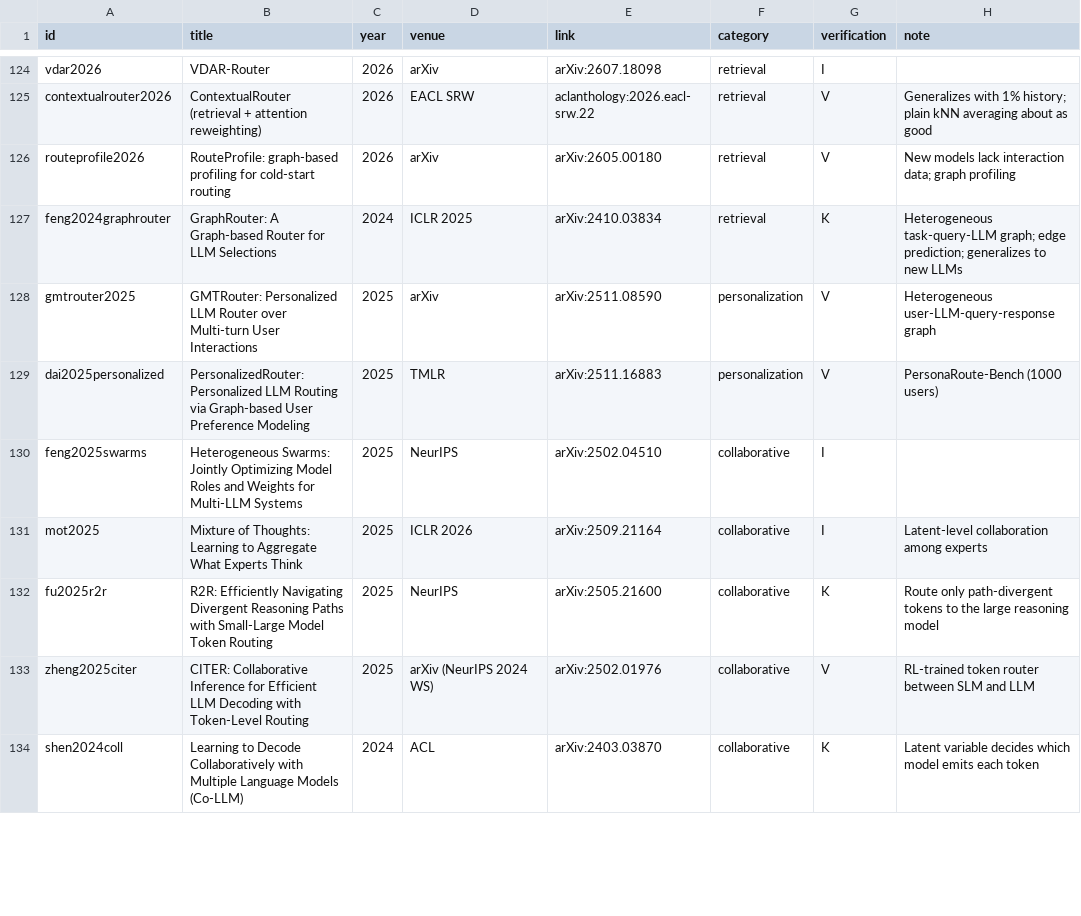
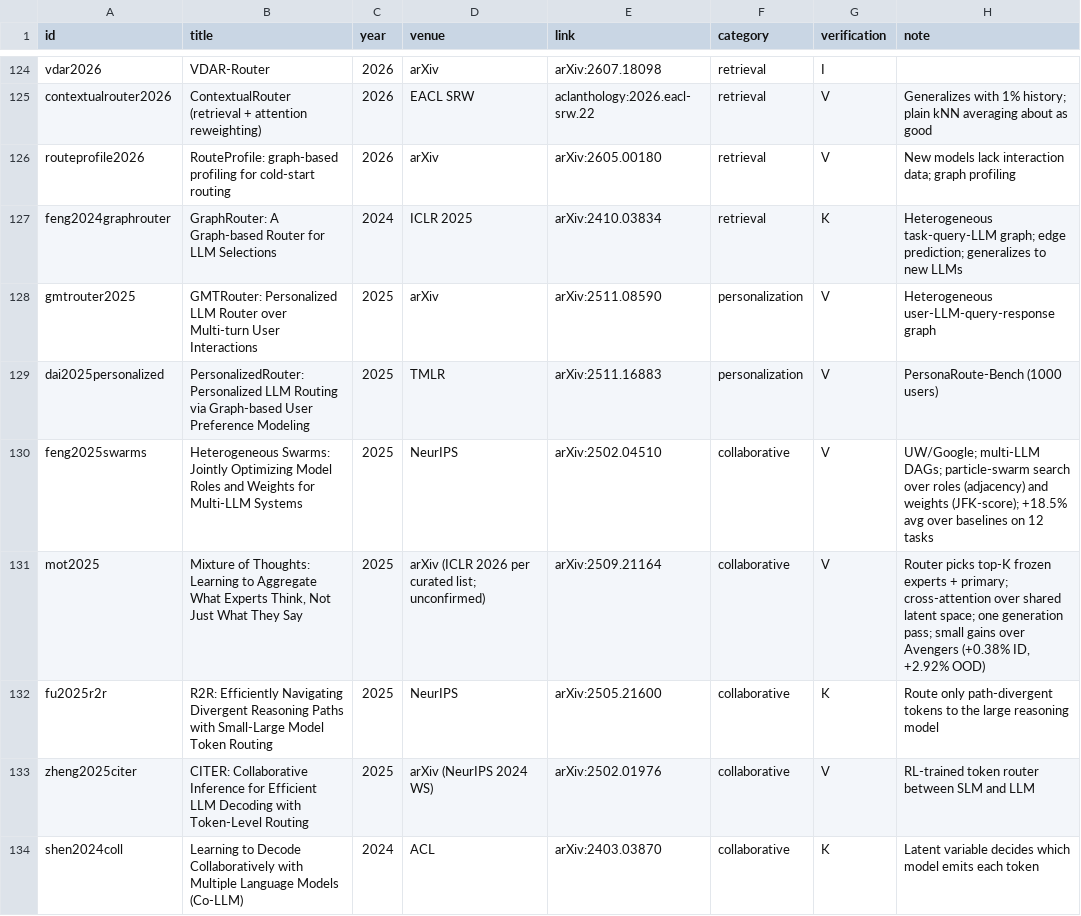
Before and after one commit to itspaspas/router, a CSV file: sources/catalog.csv, drawn as a sheet; only a part is shown, gaps mark what is left out; the diff covers the shown part only.

```diff
--- a/sources/catalog.csv
+++ b/sources/catalog.csv
@@ -129,4 +129,4 @@ gmtrouter2025,GMTRouter: Personalized LLM Router over Multi-turn User Interactio
 dai2025personalized,PersonalizedRouter: Personalized LLM Routing via Graph-based User Preference Modeling,2025,TMLR,arXiv:2511.16883,personalization,V,PersonaRoute-Bench (1000 users)
-feng2025swarms,Heterogeneous Swarms: Jointly Optimizing Model Roles and Weights for Multi-LLM Systems,2025,NeurIPS,arXiv:2502.04510,collaborative,I,
-mot2025,Mixture of Thoughts: Learning to Aggregate What Experts Think,2025,ICLR 2026,arXiv:2509.21164,collaborative,I,Latent-level collaboration among experts
+feng2025swarms,Heterogeneous Swarms: Jointly Optimizing Model Roles and Weights for Multi-LLM Systems,2025,NeurIPS,arXiv:2502.04510,collaborative,V,UW/Google; multi-LLM DAGs; particle-swarm search over roles (adjacency) and weights (JFK-score); +18.5% avg over baselines on 12 tasks
+mot2025,"Mixture of Thoughts: Learning to Aggregate What Experts Think, Not Just What They Say",2025,arXiv (ICLR 2026 per curated list; unconfirmed),arXiv:2509.21164,collaborative,V,"Router picks top-K frozen experts + primary; cross-attention over shared latent space; one generation pass; small gains over Avengers (+0.38% ID, +2.92% OOD)"
 fu2025r2r,R2R: Efficiently Navigating Divergent Reasoning Paths with Small-Large Model Token Routing,2025,NeurIPS,arXiv:2505.21600,collaborative,K,Route only path-divergent tokens to the large reasoning model
```
Also changed, not shown: 2 added rows and 20 edited cells elsewhere in this file, 5 other files.
